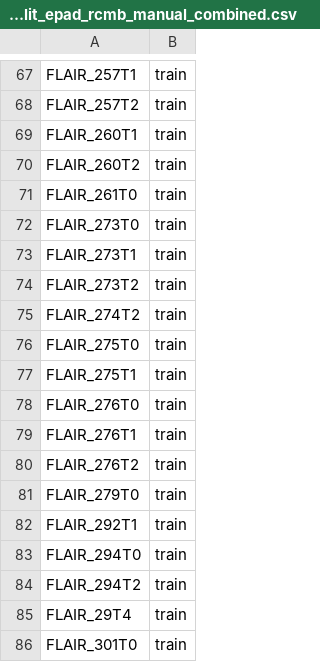
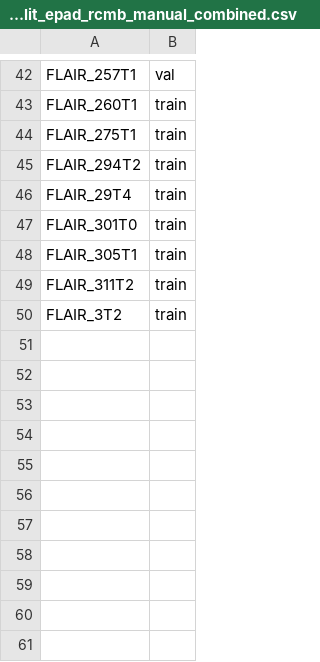
Before and after one commit to tomvars/medical_adv_da, a CSV file: dataset_split_epad_rcmb_manual_combined.csv, drawn as a sheet; only a part is shown, gaps mark what is left out; the shorter side is filled out with more unchanged rows; removed rows and columns are numbered as before the commit, all else as after; the diff covers the shown part only; the diff names each change by its address in the sheet, - before the commit and + after, or states it on an @@ line.

```diff
--- a/dataset_split_epad_rcmb_manual_combined.csv
+++ b/dataset_split_epad_rcmb_manual_combined.csv
-B42: train
+B42: val
-row 68: FLAIR_257T2 | train
-row 70: FLAIR_260T2 | train
-row 71: FLAIR_261T0 | train
-row 72: FLAIR_273T0 | train
-row 73: FLAIR_273T1 | train
-row 74: FLAIR_273T2 | train
-row 75: FLAIR_274T2 | train
-row 76: FLAIR_275T0 | train
-row 78: FLAIR_276T0 | train
-row 79: FLAIR_276T1 | train
-row 80: FLAIR_276T2 | train
-row 81: FLAIR_279T0 | train
-row 82: FLAIR_292T1 | train
-row 83: FLAIR_294T0 | train
```
Also changed, not shown: 33 removed rows and 9 edited cells elsewhere in this file, 22 other files.
